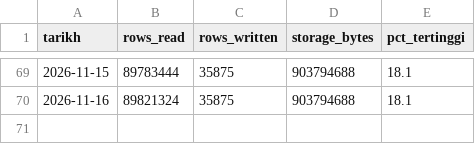
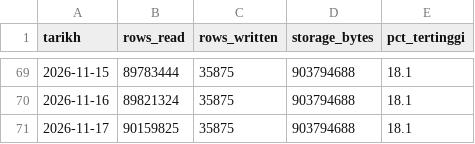
Before and after one commit to syaifulizhan/syaifulizhan, a CSV file: docs/kuota-log.csv, drawn as a sheet; only a part is shown, gaps mark what is left out; the diff names each change by its address in the sheet, - before the commit and + after, or states it on an @@ line.

```diff
--- a/docs/kuota-log.csv
+++ b/docs/kuota-log.csv
+row 71: 2026-11-17 | 90159825 | 35875 | 903794688 | 18.1
```
